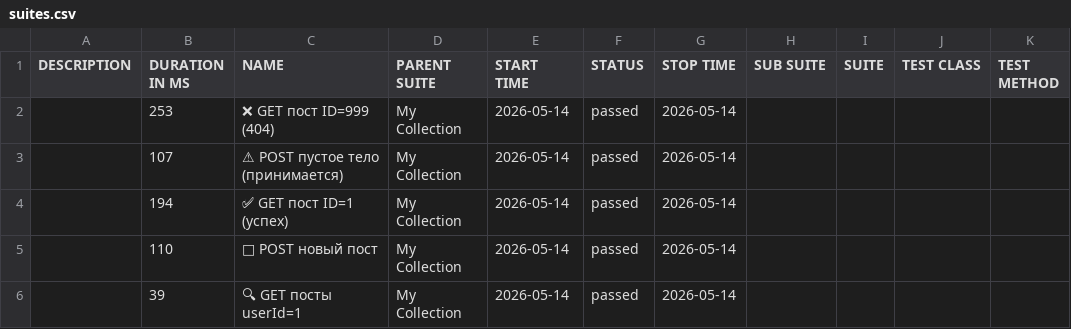
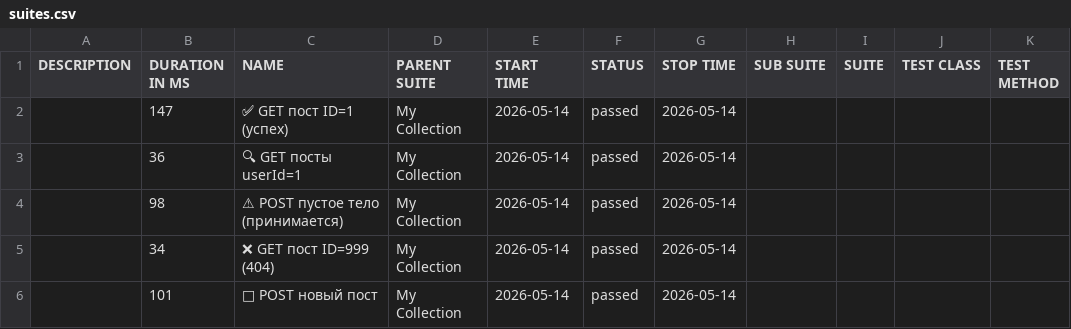
Before and after one commit to ClarenceFerreiro/postman-api-tests, a CSV file: allure/data/suites.csv, drawn as a sheet; removed rows and columns are numbered as before the commit, all else as after; the diff names each change by its address in the sheet, - before the commit and + after, or states it on an @@ line.

```diff
--- a/allure/data/suites.csv
+++ b/allure/data/suites.csv
-B2 (DURATION IN MS): 253
+B2 (DURATION IN MS): 147
-C2 (NAME): ❌ GET пост ID=999 (404)
+C2 (NAME): ✅ GET пост ID=1 (успех)
+row 3:  | 36 | 🔍 GET посты userId=1 | My Collection | 2026-05-14 | passed | 2026-05-14
-B4 (DURATION IN MS): 107
+B4 (DURATION IN MS): 98
-B5 (DURATION IN MS): 194
+B5 (DURATION IN MS): 34
-C5 (NAME): ✅ GET пост ID=1 (успех)
+C5 (NAME): ❌ GET пост ID=999 (404)
-B6 (DURATION IN MS): 110
+B6 (DURATION IN MS): 101
-row 6:  | 39 | 🔍 GET посты userId=1 | My Collection | 2026-05-14 | passed | 2026-05-14
```
Also changed, not shown: 48 other files.
